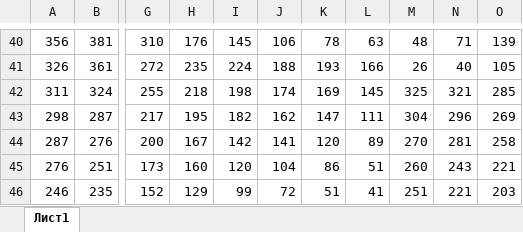
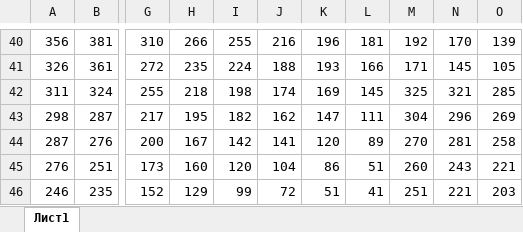
Before and after one commit to Benhooky/ItEge, an Excel workbook: Igor/03.06.2024_igor/18_16384.xlsx, sheet Лист1, drawn as a sheet; only a part is shown, gaps mark what is left out; values as stored, in another font and other column widths than the file's, no cell formats; the diff covers the shown part only; the diff names each change by its address in the sheet, - before the commit and + after, or states it on an @@ line.

```diff
--- a/Igor/03.06.2024_igor/18_16384.xlsx (sheet Лист1)
+++ b/Igor/03.06.2024_igor/18_16384.xlsx (sheet Лист1)
-H40: 176
+H40: 266
-I40: 145
+I40: 255
-J40: 106
+J40: 216
-K40: 78
+K40: 196
-L40: 63
+L40: 181
-M40: 48
+M40: 192
-N40: 71
+N40: 170
-M41: 26
+M41: 171
-N41: 40
+N41: 145
```
Also changed, not shown: 2 added rows, 2 removed rows and 78 edited cells elsewhere in this sheet, cell formats, formulas that keep their value, 7 other files.
